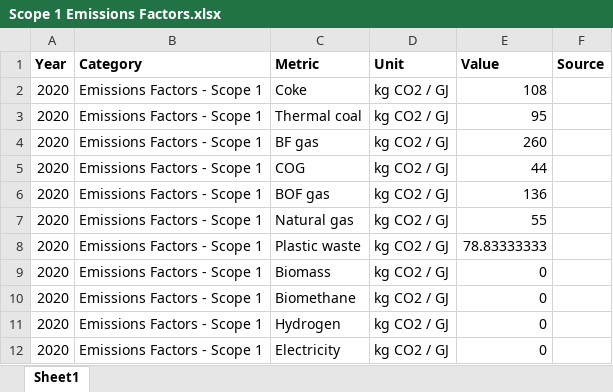
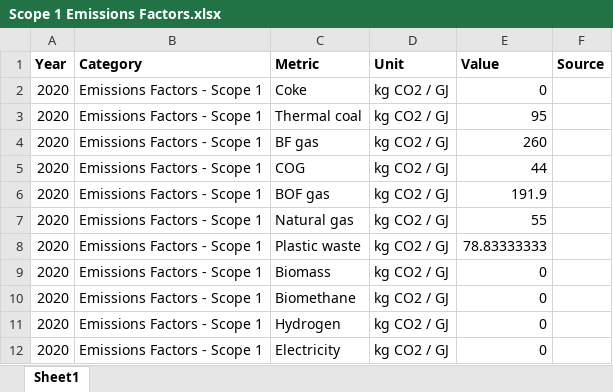
Before and after one commit to missionpossiblepartnership/mpp-steel-model, an Excel workbook: mppsteel/data/import_data/Scope 1 Emissions Factors.xlsx, sheet Sheet1, drawn as a sheet; values as stored, in another font and other column widths than the file's, no borders; the diff names each change by its address in the sheet, - before the commit and + after, or states it on an @@ line.

Commit message:
updated data files, change model config settings, scaling works

```diff
--- a/mppsteel/data/import_data/Scope 1 Emissions Factors.xlsx (sheet Sheet1)
+++ b/mppsteel/data/import_data/Scope 1 Emissions Factors.xlsx (sheet Sheet1)
-E2 (Value): 108
+E2 (Value): 0
-E6 (Value): 136
+E6 (Value): 191.9
```
Also changed, not shown: 7 other files.
